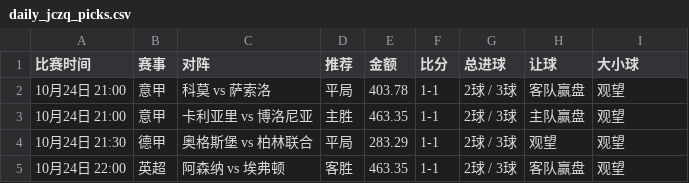
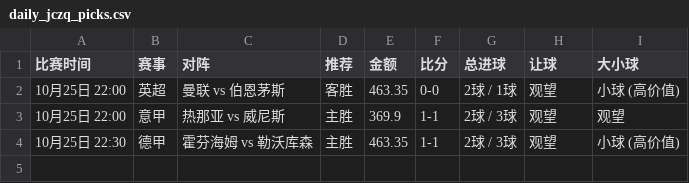
Before and after one commit to kejiqun/epl-prediction, a CSV file: daily_jczq_picks.csv, drawn as a sheet.

```diff
--- a/daily_jczq_picks.csv
+++ b/daily_jczq_picks.csv
@@ -1,5 +1,4 @@
 比赛时间,赛事,对阵,推荐,金额,比分,总进球,让球,大小球
-10月24日 21:00,意甲,科莫 vs 萨索洛,平局,403.78,1-1,2球 / 3球,客队赢盘,观望
-10月24日 21:00,意甲,卡利亚里 vs 博洛尼亚,主胜,463.35,1-1,2球 / 3球,主队赢盘,观望
-10月24日 21:30,德甲,奥格斯堡 vs 柏林联合,平局,283.29,1-1,2球 / 3球,观望,观望
-10月24日 22:00,英超,阿森纳 vs 埃弗顿,客胜,463.35,1-1,2球 / 3球,客队赢盘,观望
+10月25日 22:00,英超,曼联 vs 伯恩茅斯,客胜,463.35,0-0,2球 / 1球,观望,小球 (高价值)
+10月25日 22:00,意甲,热那亚 vs 威尼斯,主胜,369.9,1-1,2球 / 3球,观望,观望
+10月25日 22:30,德甲,霍芬海姆 vs 勒沃库森,主胜,463.35,1-1,2球 / 3球,观望,小球 (高价值)
```
Also changed, not shown: daily_matches.csv, predictions_log.csv, 2 other files.
